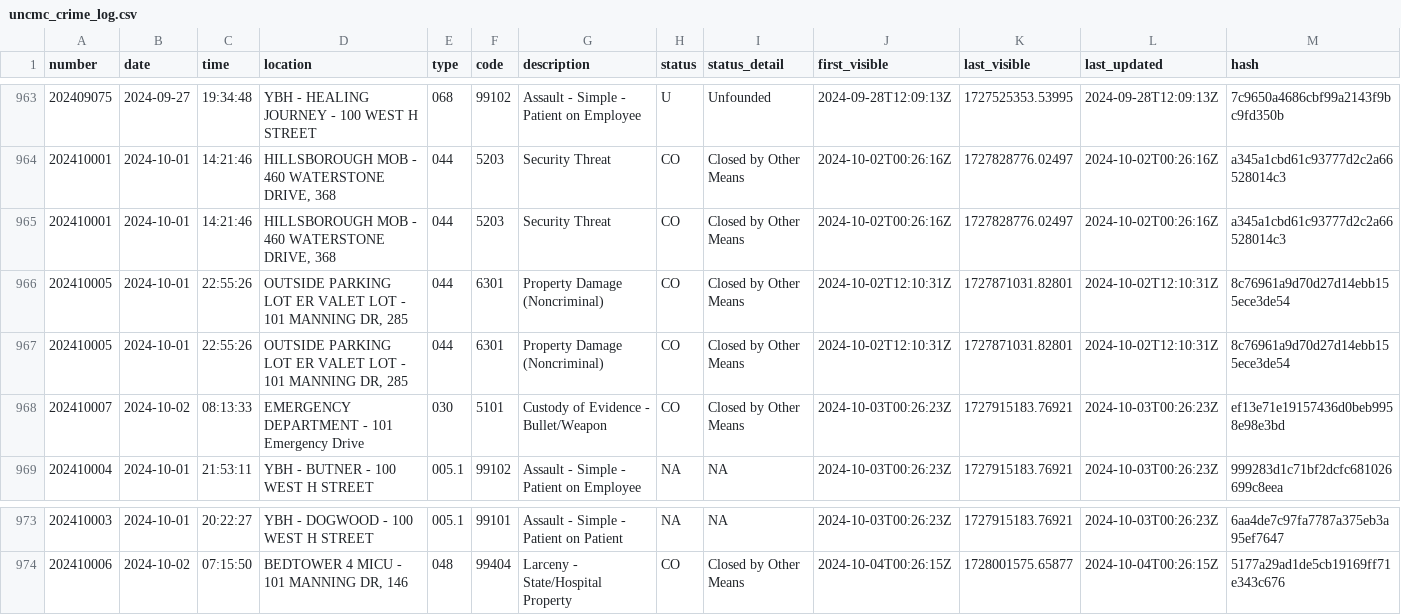
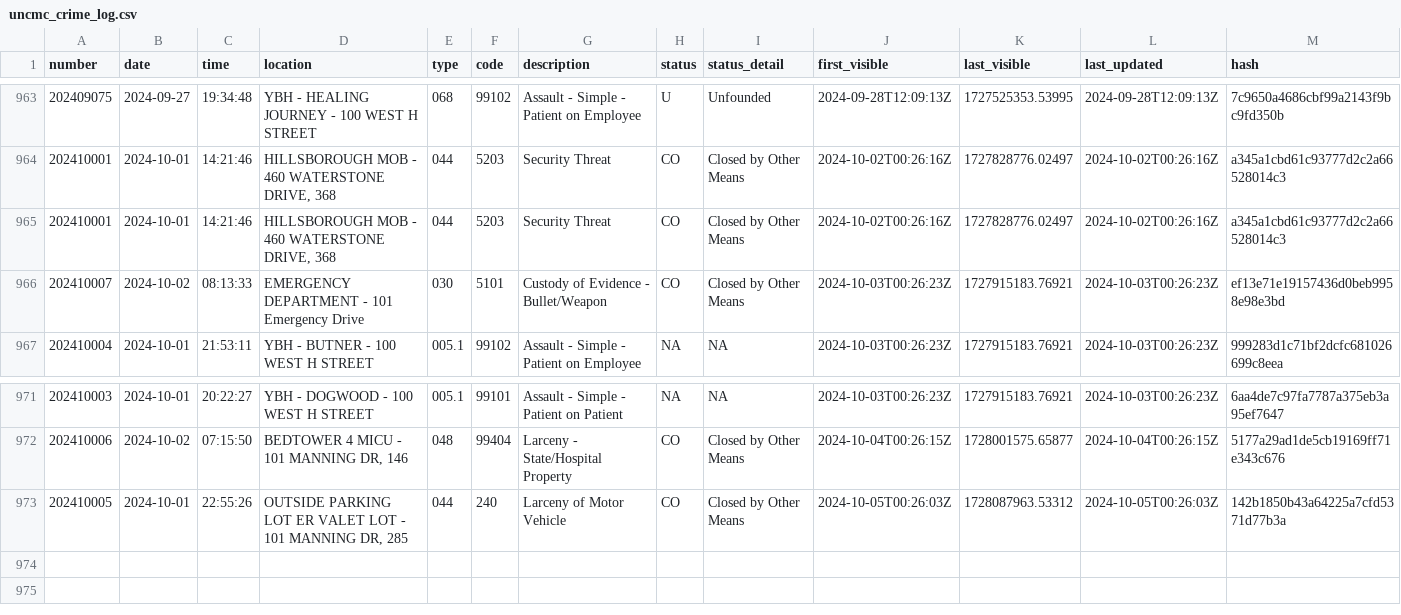
Before and after one commit to mcclatchy-southeast/uhw, a CSV file: data/uncmc_crime_log.csv, drawn as a sheet; only a part is shown, gaps mark what is left out; removed rows and columns are numbered as before the commit, all else as after; the diff names each change by its address in the sheet, - before the commit and + after, or states it on an @@ line.

Commit message:
New entries in crime log - data updated.

```diff
--- a/data/uncmc_crime_log.csv
+++ b/data/uncmc_crime_log.csv
-row 966: 202410005 | 2024-10-01 | 22:55:26 | OUTSIDE PARKING LOT ER VALET LOT - 101 MANNING DR, 285 | 044 | 6301 | Property Damage (Noncriminal) | CO | Closed by Other Means | 2024-10-02T12:10:31Z | 1727871031.82801 | 2024-10-02T12:10:31Z | 8c76961a9d70d27d14ebb155ece3de54
-row 967: 202410005 | 2024-10-01 | 22:55:26 | OUTSIDE PARKING LOT ER VALET LOT - 101 MANNING DR, 285 | 044 | 6301 | Property Damage (Noncriminal) | CO | Closed by Other Means | 2024-10-02T12:10:31Z | 1727871031.82801 | 2024-10-02T12:10:31Z | 8c76961a9d70d27d14ebb155ece3de54
+row 973: 202410005 | 2024-10-01 | 22:55:26 | OUTSIDE PARKING LOT ER VALET LOT - 101 MANNING DR, 285 | 044 | 240 | Larceny of Motor Vehicle | CO | Closed by Other Means | 2024-10-05T00:26:03Z | 1728087963.53312 | 2024-10-05T00:26:03Z | 142b1850b43a64225a7cfd5371d77b3a
```
